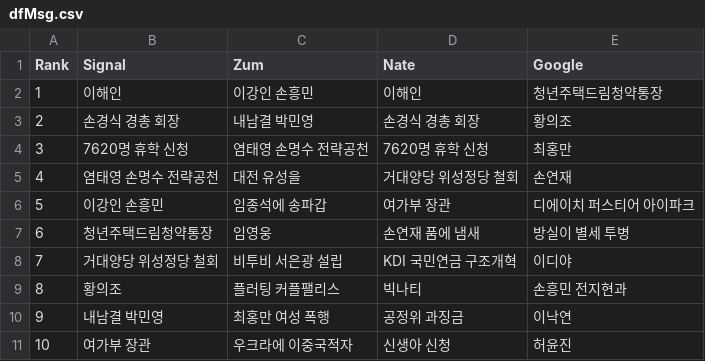
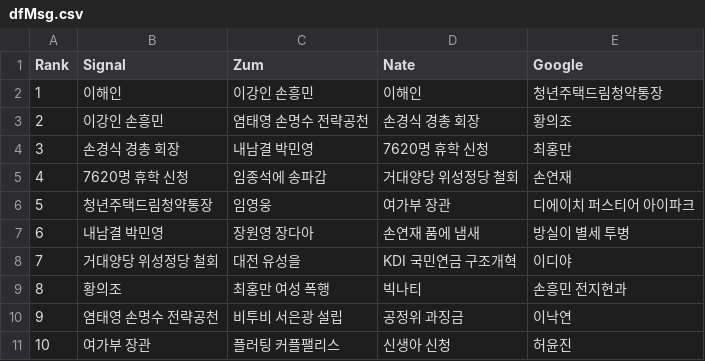
Before and after one commit to TrackerIssues/0301_TeleCollectData, a CSV file: dfMsg.csv, drawn as a sheet; removed rows and columns are numbered as before the commit, all else as after; the diff names each change by its address in the sheet, - before the commit and + after, or states it on an @@ line.

```diff
--- a/dfMsg.csv
+++ b/dfMsg.csv
+row 3: 2 | 이강인 손흥민 | 염태영 손명수 전략공천 | 손경식 경총 회장 | 황의조
@@ column A (Rank) renumbered between rows 4 and 6 @@
-D4 (Nate): 손경식 경총 회장
+D4 (Nate): 7620명 휴학 신청
-E4 (Google): 황의조
+E4 (Google): 최홍만
-C5 (Zum): 염태영 손명수 전략공천
+C5 (Zum): 임종석에 송파갑
-D5 (Nate): 7620명 휴학 신청
+D5 (Nate): 거대양당 위성정당 철회
-E5 (Google): 최홍만
+E5 (Google): 손연재
-row 5: 4 | 염태영 손명수 전략공천 | 대전 유성을 | 거대양당 위성정당 철회 | 손연재
-row 6: 5 | 이강인 손흥민 | 임종석에 송파갑 | 여가부 장관 | 디에이치 퍼스티어 아이파크
-D6 (Nate): 손연재 품에 냄새
+D6 (Nate): 여가부 장관
-E6 (Google): 방실이 별세 투병
+E6 (Google): 디에이치 퍼스티어 아이파크
+row 7: 6 | 내남결 박민영 | 장원영 장다아 | 손연재 품에 냄새 | 방실이 별세 투병
-C8 (Zum): 비투비 서은광 설립
+C8 (Zum): 대전 유성을
-C9 (Zum): 플러팅 커플팰리스
+C9 (Zum): 최홍만 여성 폭행
-B10 (Signal): 내남결 박민영
+B10 (Signal): 염태영 손명수 전략공천
-C10 (Zum): 최홍만 여성 폭행
+C10 (Zum): 비투비 서은광 설립
-C11 (Zum): 우크라에 이중국적자
+C11 (Zum): 플러팅 커플팰리스
```
Also changed, not shown: dfKeyWord.csv.
